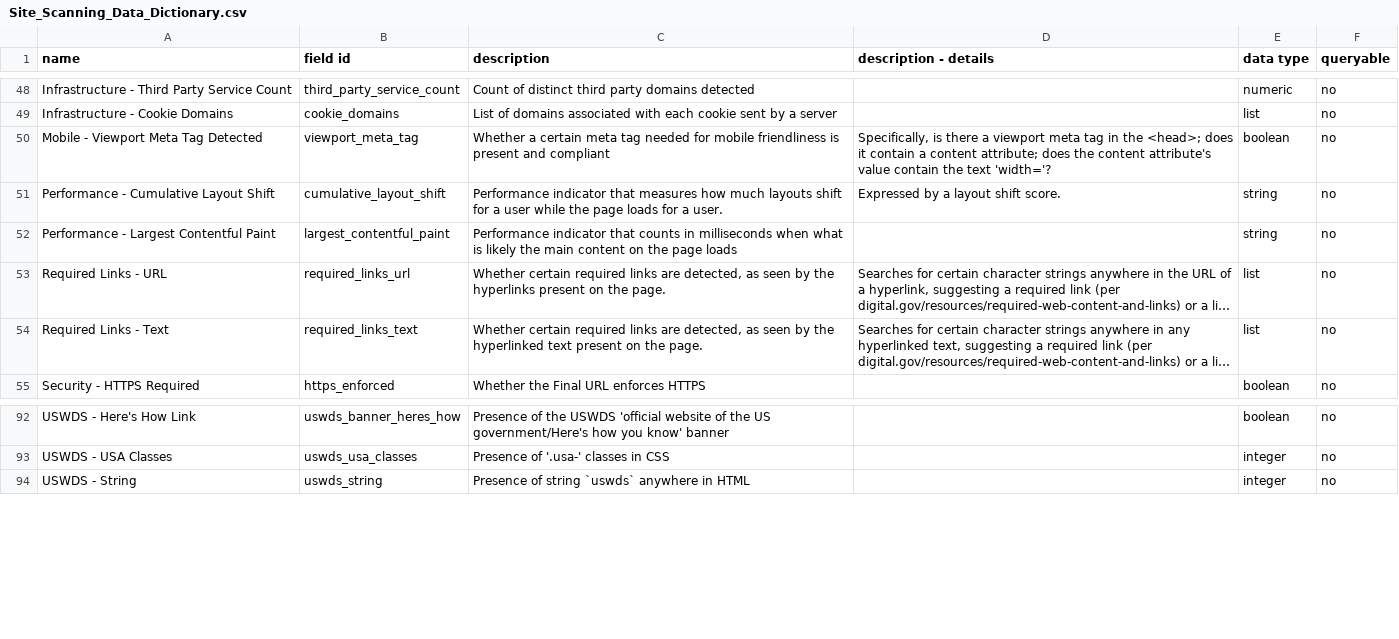
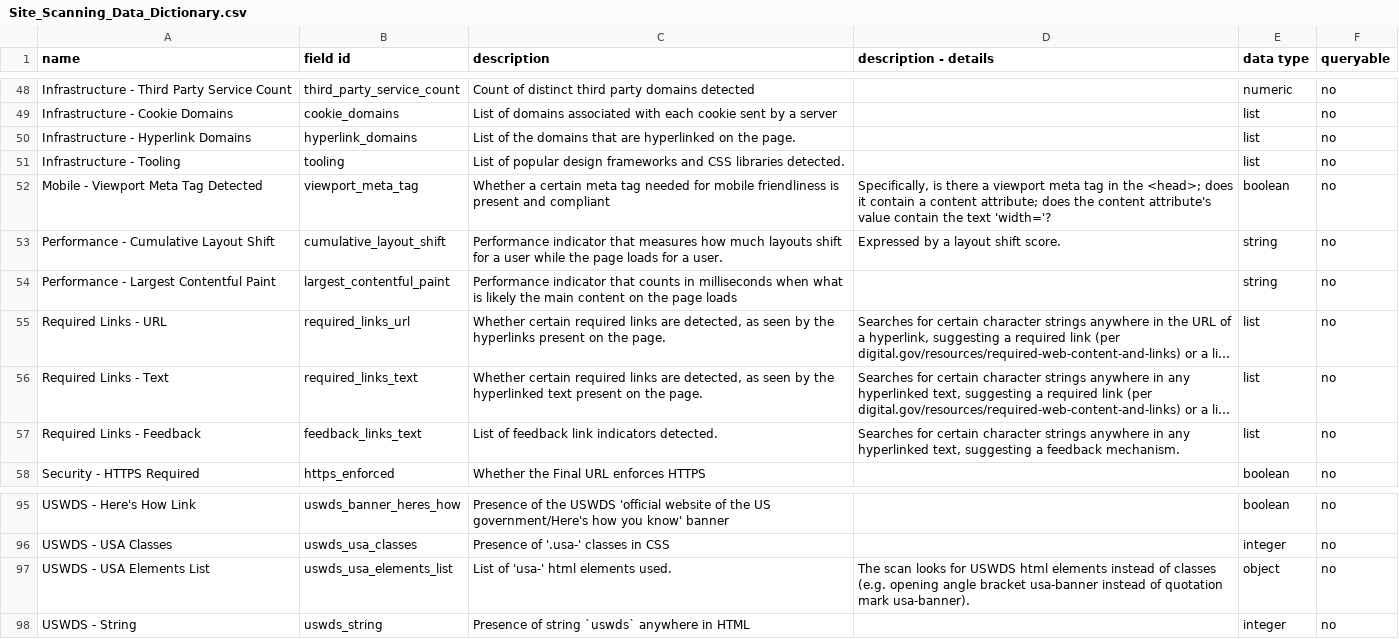
Before and after one commit to GSA/site-scanning-documentation, a CSV file: data/Site_Scanning_Data_Dictionary.csv, drawn as a sheet; only a part is shown, gaps mark what is left out; long unchanged cells end in …; the diff names each change by its address in the sheet, - before the commit and + after, or states it on an @@ line.

Commit message:
Update Site_Scanning_Data_Dictionary.csv

```diff
--- a/data/Site_Scanning_Data_Dictionary.csv
+++ b/data/Site_Scanning_Data_Dictionary.csv
+row 50: Infrastructure - Hyperlink Domains | hyperlink_domains | List of the domains that are hyperlinked on the page. |  | list | no
+row 51: Infrastructure - Tooling | tooling | List of popular design frameworks and CSS libraries detected. |  | list | no
+row 57: Required Links - Feedback | feedback_links_text | List of feedback link indicators detected. | Searches for certain character strings anywhere in any hyperlinked text, suggesting a feedback mechanism. | list | no
+row 97: USWDS - USA Elements List | uswds_usa_elements_list | List of 'usa-' html elements used. | The scan looks for USWDS html elements instead of classes (e.g. opening angle bracket usa-banner instead of quotation mark usa-banner). | object | no
```
